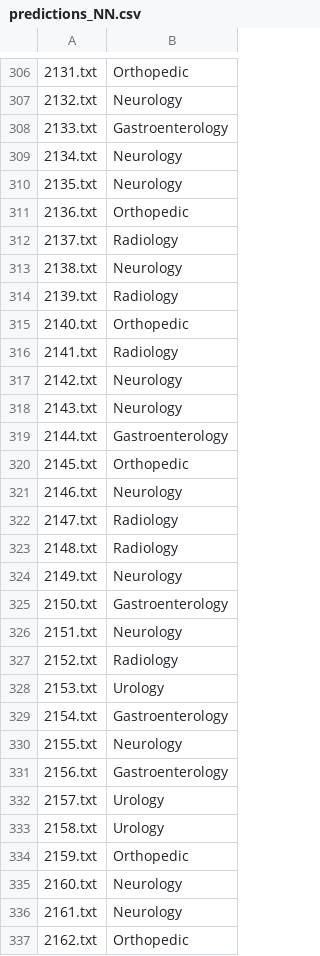
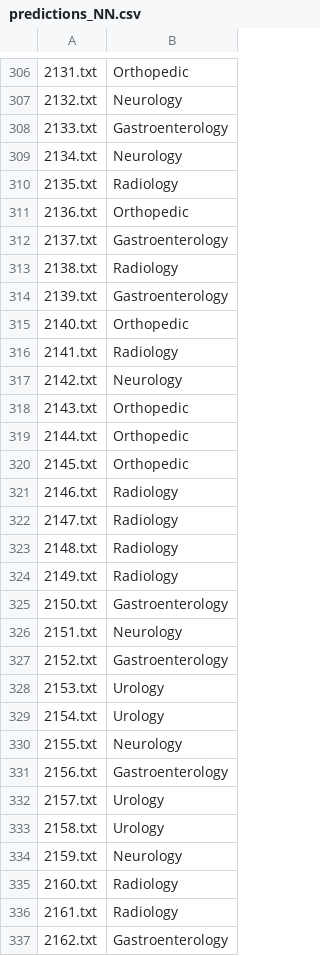
Before and after one commit to tengdann/lhs712, a CSV file: assignment_2/predictions_NN.csv, drawn as a sheet; only a part is shown, gaps mark what is left out; the diff covers the shown part only; the diff names each change by its address in the sheet, - before the commit and + after, or states it on an @@ line.

```diff
--- a/assignment_2/predictions_NN.csv
+++ b/assignment_2/predictions_NN.csv
-B310: Neurology
+B310: Radiology
-B312: Radiology
+B312: Gastroenterology
-B313: Neurology
+B313: Radiology
-B314: Radiology
+B314: Gastroenterology
-B318: Neurology
+B318: Orthopedic
-B319: Gastroenterology
+B319: Orthopedic
-B321: Neurology
+B321: Radiology
-B324: Neurology
+B324: Radiology
-B327: Radiology
+B327: Gastroenterology
-B329: Gastroenterology
+B329: Urology
-B334: Orthopedic
+B334: Neurology
-B335:B336: Neurology
+B335:B336: Radiology
-B337: Orthopedic
+B337: Gastroenterology
```
Also changed, not shown: 108 edited cells elsewhere in this file, 1 other file.
